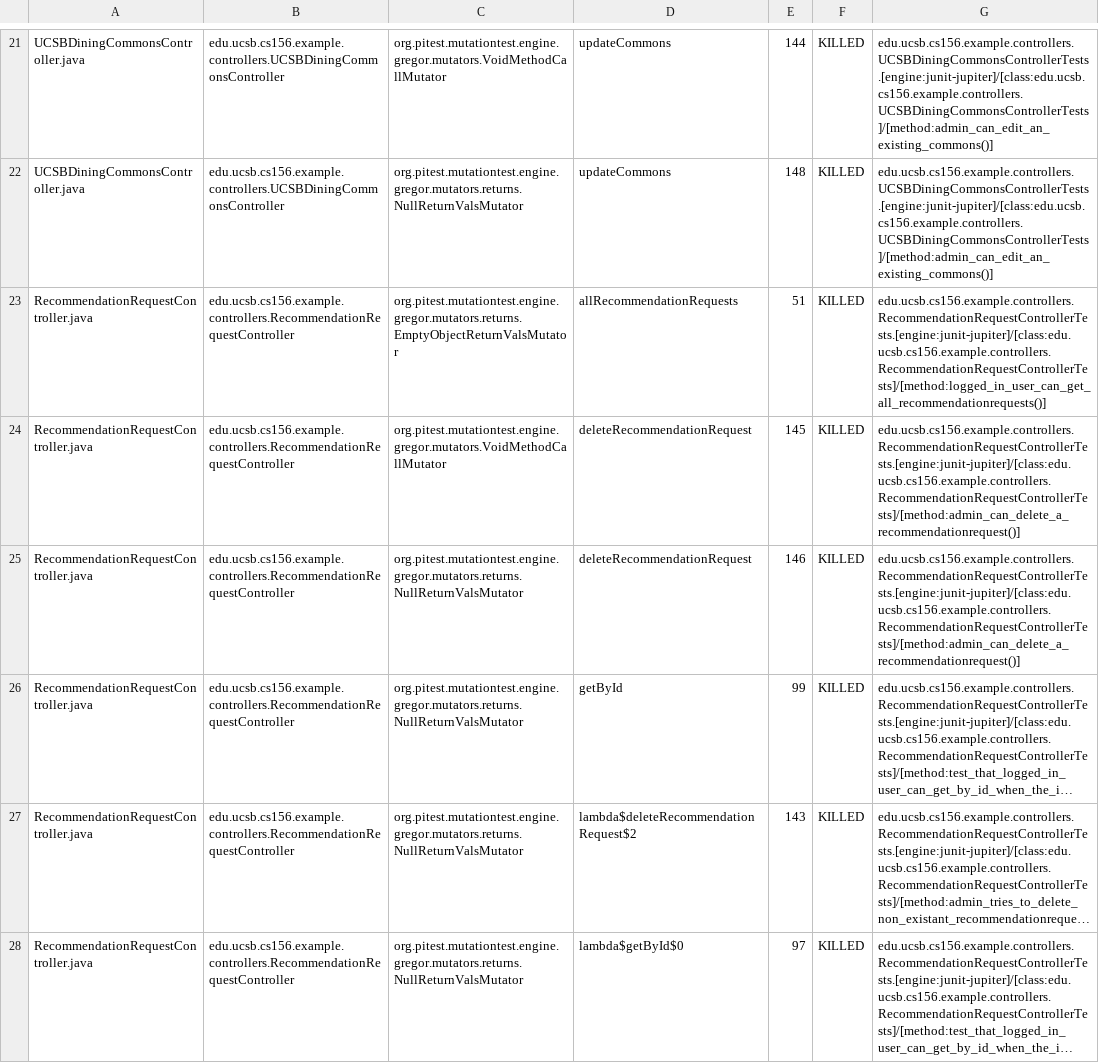
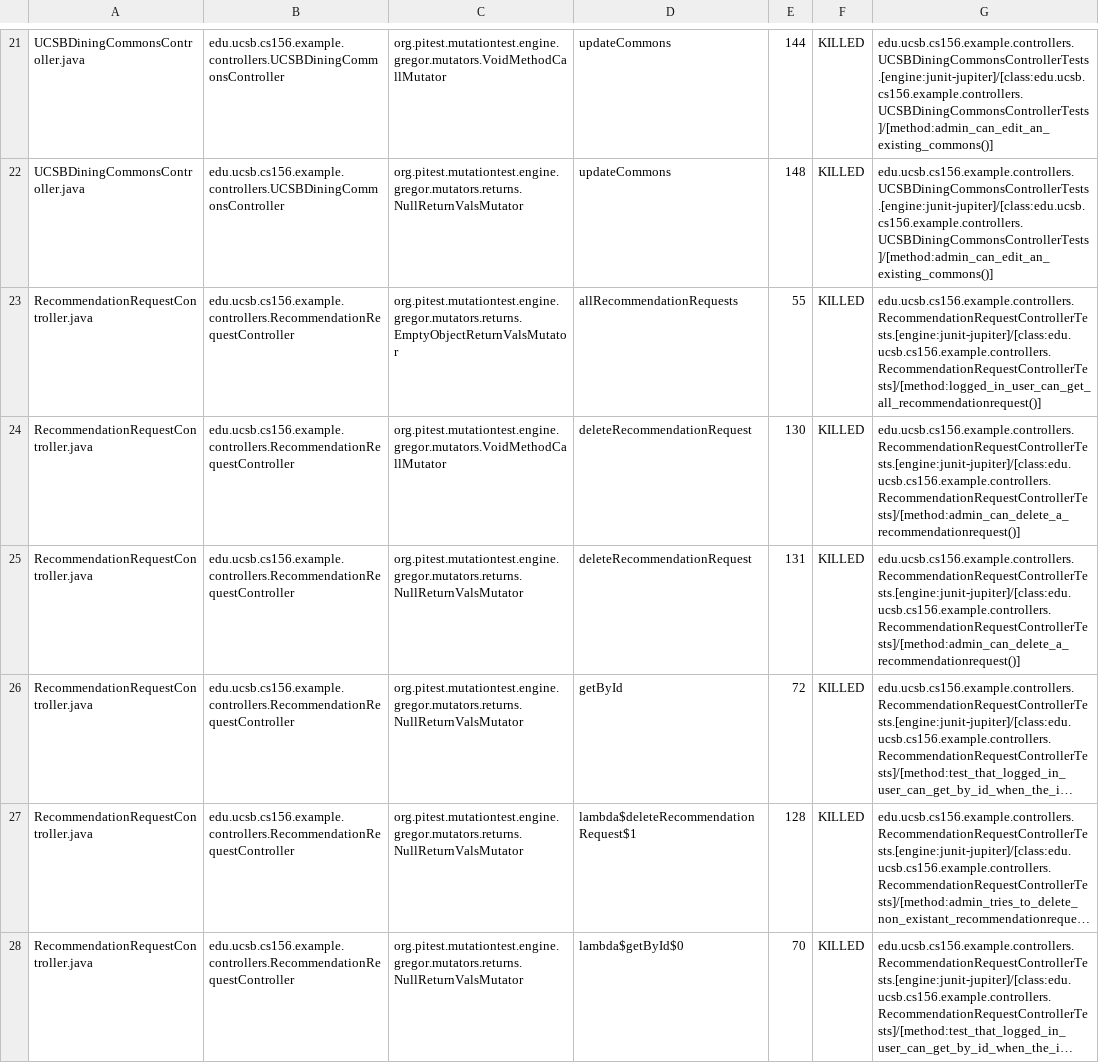
Before and after one commit to ucsb-cs156-s25/team01-s25-16, a CSV file: pitest/mutations.csv, drawn as a sheet; only a part is shown, gaps mark what is left out; long unchanged cells end in …; the diff covers the shown part only; the diff names each change by its address in the sheet, - before the commit and + after, or states it on an @@ line.

Commit message:
Deploying to gh-pages from @ ucsb-cs156-s25/team01-s25-16@05f3e0eb00fbae751af7605f0e94d7fae10326e6 🚀

```diff
--- a/pitest/mutations.csv
+++ b/pitest/mutations.csv
-E23: 51
+E23: 55
-G23: edu.ucsb.cs156.example.controllers.RecommendationRequestControllerTests.[engine:junit-jupiter]/[class:edu.ucsb.cs156.example.controllers.RecommendationRequestControllerTests]/[method:logged_in_user_can_get_all_recommendationrequests()]
+G23: edu.ucsb.cs156.example.controllers.RecommendationRequestControllerTests.[engine:junit-jupiter]/[class:edu.ucsb.cs156.example.controllers.RecommendationRequestControllerTests]/[method:logged_in_user_can_get_all_recommendationrequest()]
-E24: 145
+E24: 130
-E25: 146
+E25: 131
-E26: 99
+E26: 72
-D27: lambda$deleteRecommendationRequest$2
+D27: lambda$deleteRecommendationRequest$1
-E27: 143
+E27: 128
-E28: 97
+E28: 70
```
Also changed, not shown: 17 edited cells elsewhere in this file, 23 other files.
